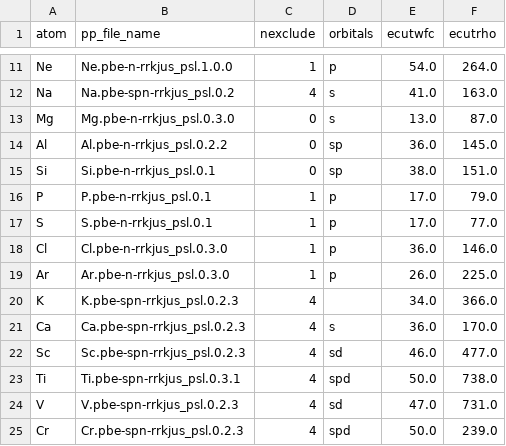
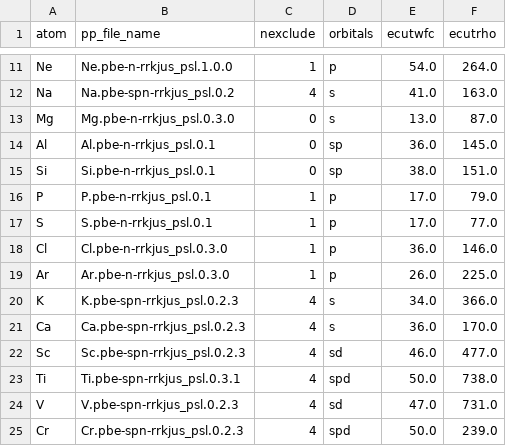
Before and after one commit to wannier-utils-dev/qe2wan, a CSV file: pp_psl_rrkj.csv, drawn as a sheet; only a part is shown, gaps mark what is left out.

Commit message:
update Al and K in pp_psl_rrkj.csv

```diff
--- a/pp_psl_rrkj.csv
+++ b/pp_psl_rrkj.csv
@@ -13,3 +13,3 @@ Na,Na.pbe-spn-rrkjus_psl.0.2,4,s,41.0,163.0
 Mg,Mg.pbe-n-rrkjus_psl.0.3.0,0,s,13.0,87.0
-Al,Al.pbe-n-rrkjus_psl.0.2.2,0,sp,36.0,145.0
+Al,Al.pbe-n-rrkjus_psl.0.1,0,sp,36.0,145.0
 Si,Si.pbe-n-rrkjus_psl.0.1,0,sp,38.0,151.0
@@ -19,3 +19,3 @@ Cl,Cl.pbe-n-rrkjus_psl.0.3.0,1,p,36.0,146.0
 Ar,Ar.pbe-n-rrkjus_psl.0.3.0,1,p,26.0,225.0
-K,K.pbe-spn-rrkjus_psl.0.2.3,4,,34.0,366.0
+K,K.pbe-spn-rrkjus_psl.0.2.3,4,s,34.0,366.0
 Ca,Ca.pbe-spn-rrkjus_psl.0.2.3,4,s,36.0,170.0
```
